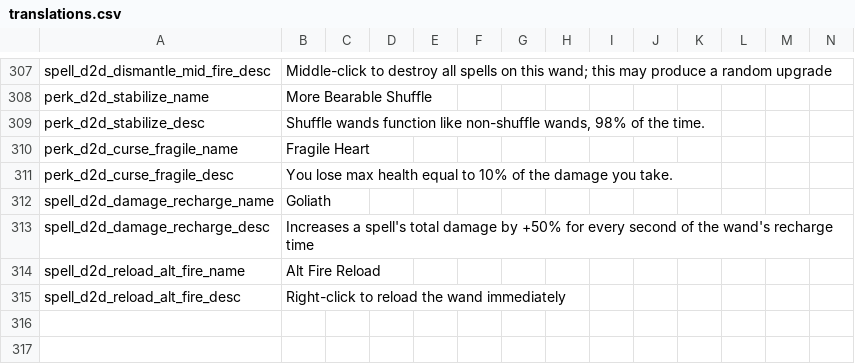
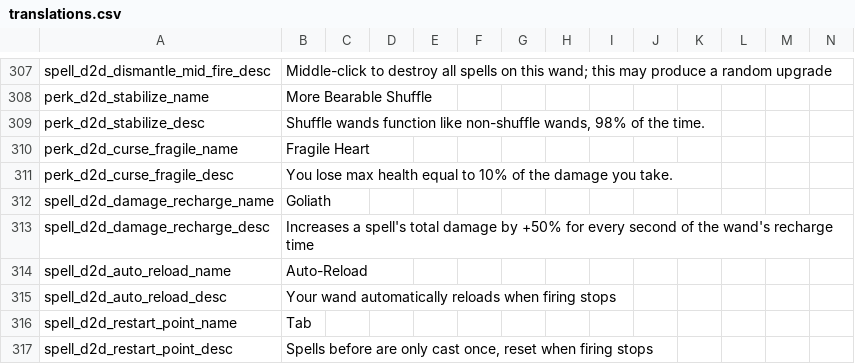
Before and after one commit to meyergames/noita-mod-d2d-content-pack, a CSV file: translations.csv, drawn as a sheet; only a part is shown, gaps mark what is left out; removed rows and columns are numbered as before the commit, all else as after; rows hold the shown columns only; the diff names each change by its address in the sheet, - before the commit and + after, or states it on an @@ line.

Commit message:
add Auto Reload and Tab spells

```diff
--- a/translations.csv
+++ b/translations.csv
-row 314: spell_d2d_reload_alt_fire_name | Alt Fire Reload
-row 315: spell_d2d_reload_alt_fire_desc | Right-click to reload the wand immediately
+row 314: spell_d2d_auto_reload_name | Auto-Reload
+row 315: spell_d2d_auto_reload_desc | Your wand automatically reloads when firing stops
+row 316: spell_d2d_restart_point_name | Tab
+row 317: spell_d2d_restart_point_desc | Spells before are only cast once, reset when firing stops
```
Also changed, not shown: 10 other files.
